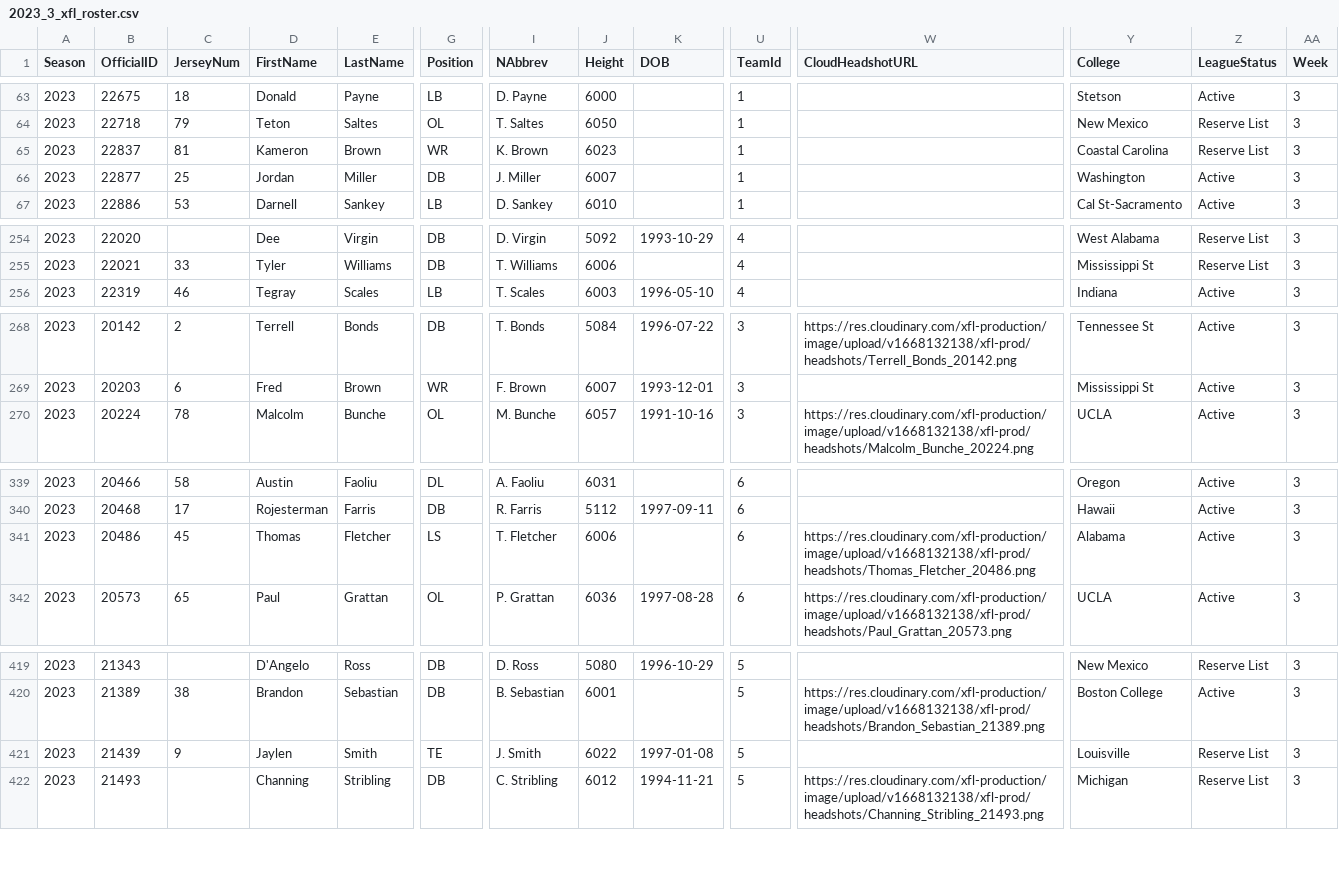
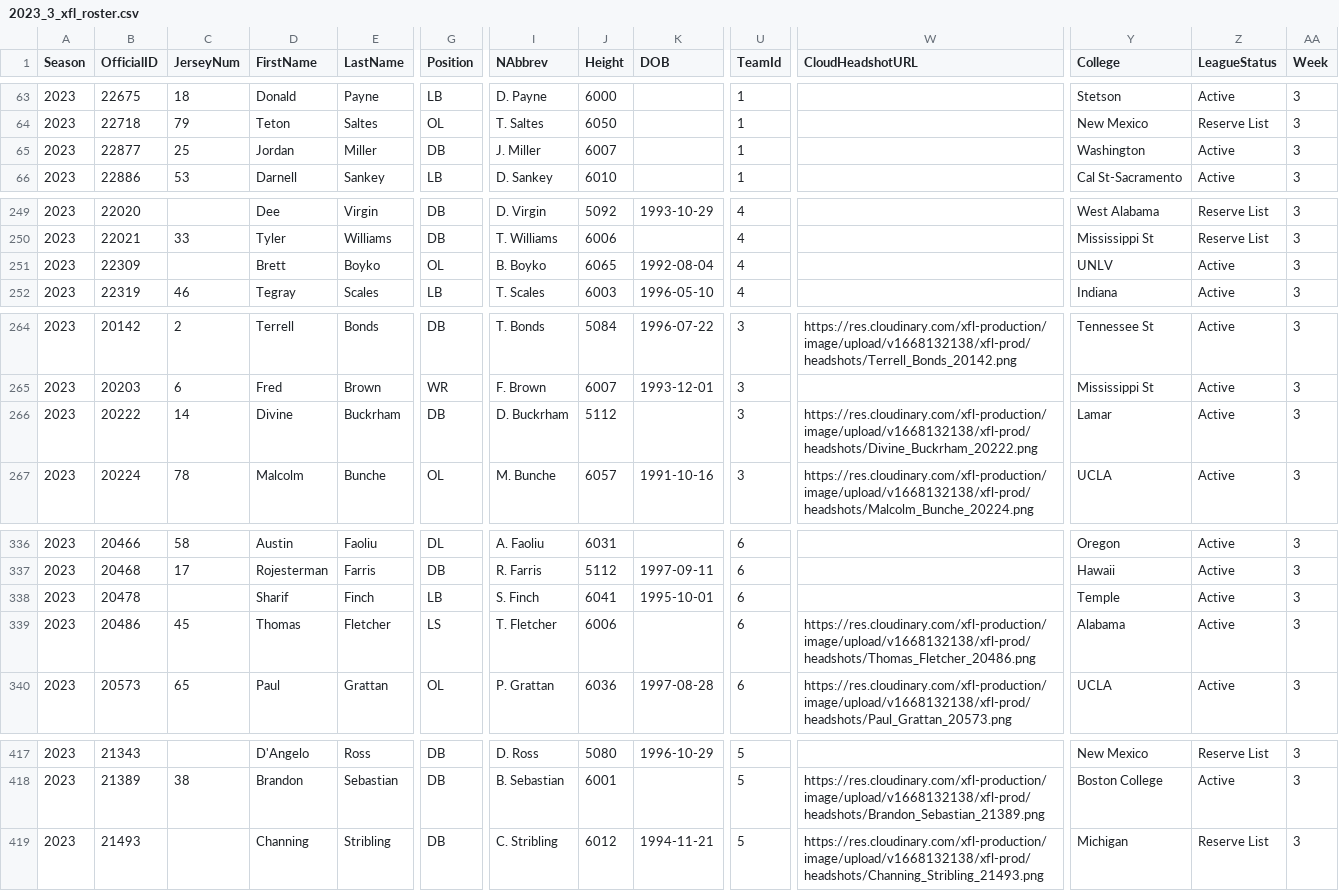
Before and after one commit to armstjc/xfl-2023-data-repository, a CSV file: rosters/weekly_rosters/csv/2023_3_xfl_roster.csv, drawn as a sheet; only a part is shown, gaps mark what is left out; removed rows and columns are numbered as before the commit, all else as after; rows hold the shown columns only; the diff covers the shown part only; the diff names each change by its address in the sheet, - before the commit and + after, or states it on an @@ line.

```diff
--- a/rosters/weekly_rosters/csv/2023_3_xfl_roster.csv
+++ b/rosters/weekly_rosters/csv/2023_3_xfl_roster.csv
-row 65: 2023 | 22837 | 81 | Kameron | Brown | WR | K. Brown | 6023 |  | 1 |  | Coastal Carolina | Reserve List | 3
+row 251: 2023 | 22309 |  | Brett | Boyko | OL | B. Boyko | 6065 | 1992-08-04 | 4 |  | UNLV | Active | 3
+row 266: 2023 | 20222 | 14 | Divine | Buckrham | DB | D. Buckrham | 5112 |  | 3 | https://res.cloudinary.com/xfl-production/image/upload/v1668132138/xfl-prod/headshots/Divine_Buckrham_20222.png | Lamar | Active | 3
+row 338: 2023 | 20478 |  | Sharif | Finch | LB | S. Finch | 6041 | 1995-10-01 | 6 |  | Temple | Active | 3
-row 421: 2023 | 21439 | 9 | Jaylen | Smith | TE | J. Smith | 6022 | 1997-01-08 | 5 |  | Louisville | Reserve List | 3
```
Also changed, not shown: 2 added rows, 6 removed rows and 4 edited cells elsewhere in this file, game_stats/player/csv/2023_xfl_player_game_stats.csv, pbp/season/csv/2023_xfl_pbp.csv, 52 other files.
